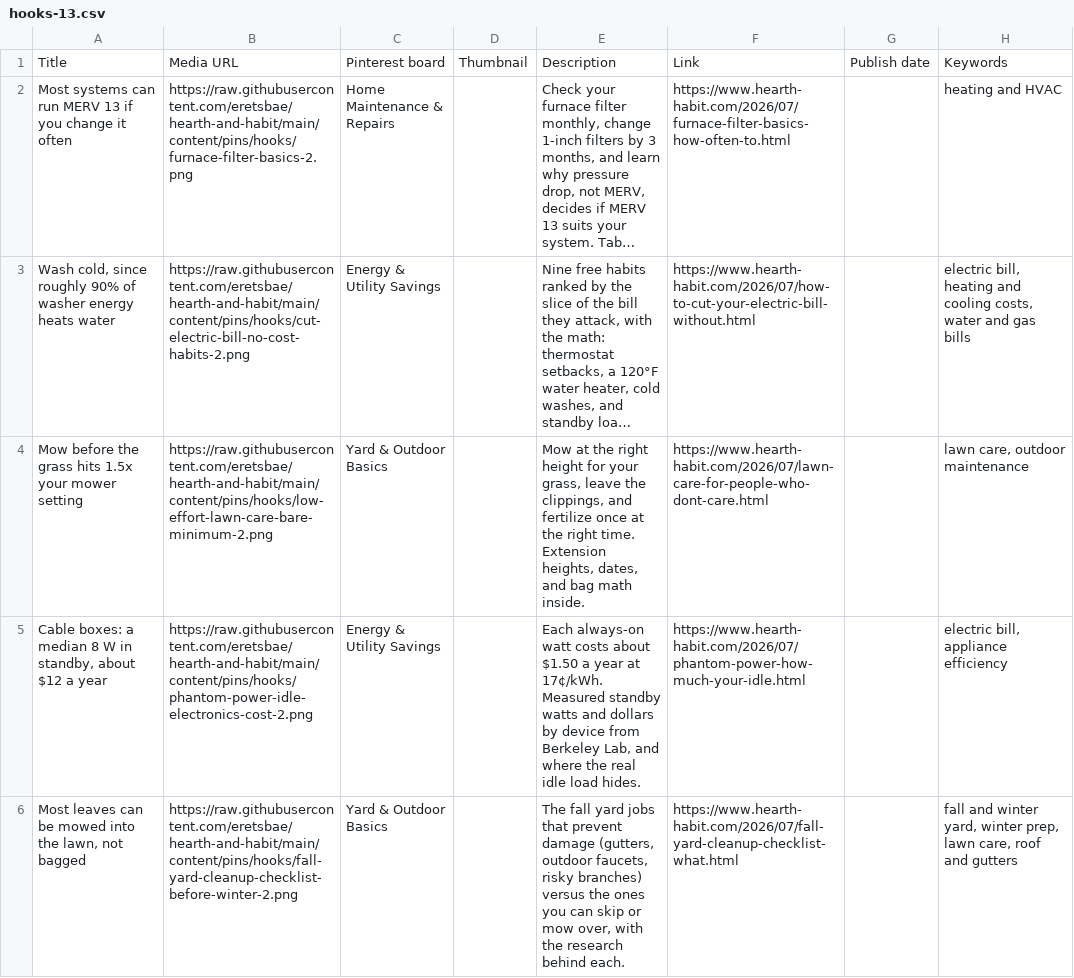
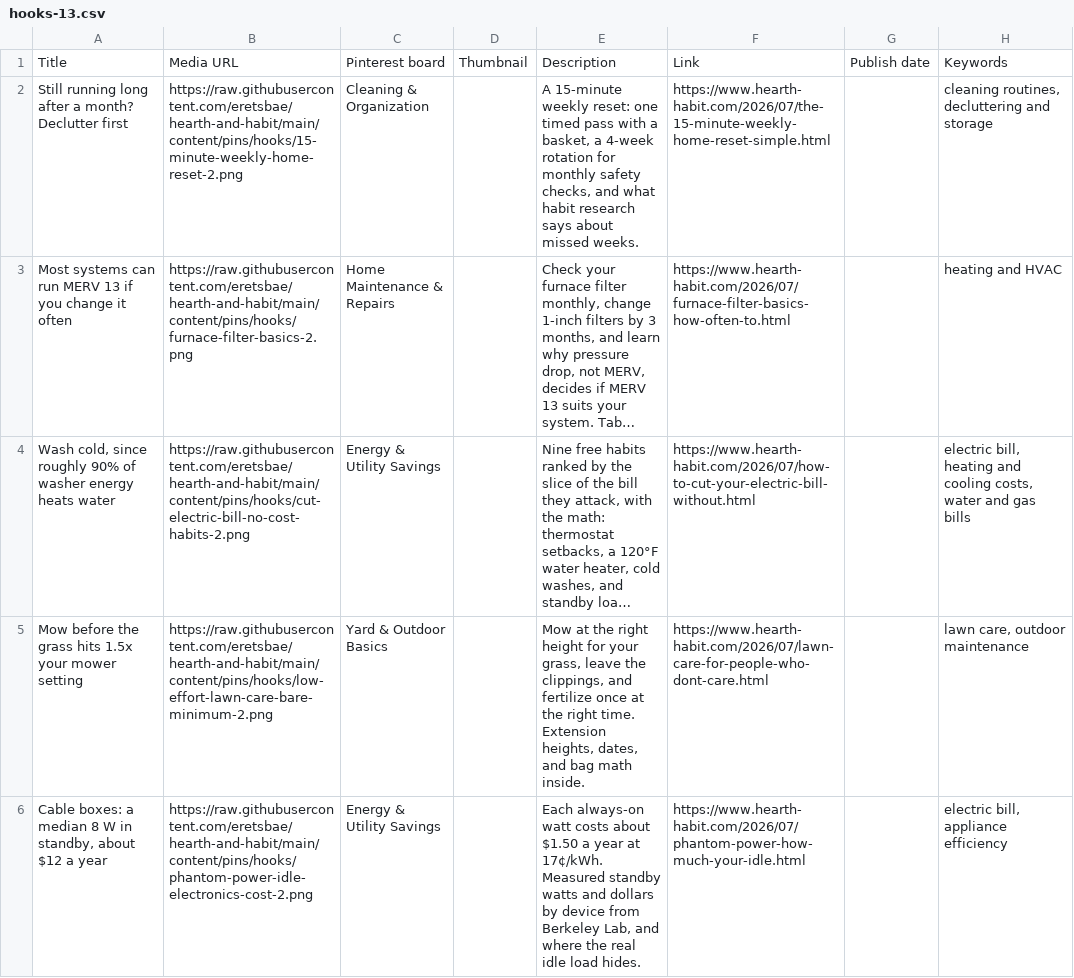
Before and after one commit to eretsbae/hearth-and-habit, a CSV file: content/pins/hooks/hooks-13.csv, drawn as a sheet; long unchanged cells end in …; removed rows and columns are numbered as before the commit, all else as after; the diff names each change by its address in the sheet, - before the commit and + after, or states it on an @@ line.

```diff
--- a/content/pins/hooks/hooks-13.csv
+++ b/content/pins/hooks/hooks-13.csv
+row 2: Still running long after a month? Declutter first | https://raw.githubusercontent.com/eretsbae/hearth-and-habit/main/content/pins/hooks/15-minute-weekly-home-reset-2.png | Cleaning & Organization |  | A 15-minute weekly reset: one timed pass with a basket, a 4-week rotation for monthly safety checks, and what habit research says about missed weeks. | https://www.hearth-habit.com/2026/07/the-15-minute-weekly-home-reset-simple.html |  | cleaning routines, decluttering and storage
-row 6: Most leaves can be mowed into the lawn, not bagged | https://raw.githubusercontent.com/eretsbae/hearth-and-habit/main/content/pins/hooks/fall-yard-cleanup-checklist-before-winter-2.png | Yard & Outdoor Basics |  | The fall yard jobs that prevent damage (gutters, outdoor faucets, risky branches) versus the ones you can skip or mow over, with the research behind each. | https://www.hearth-habit.com/2026/07/fall-yard-cleanup-checklist-what.html |  | fall and winter yard, winter prep, lawn care, roof and gutters
```
Also changed, not shown: content/pins/hooks/hooks-17.csv, content/pins/hooks/hooks-19.csv, 14 other files.
